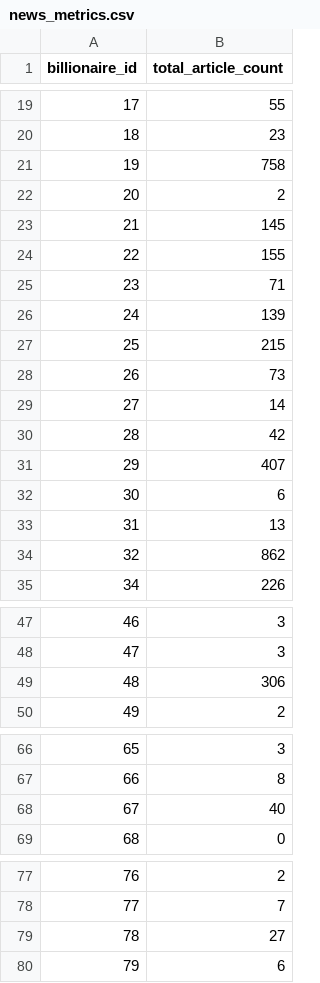
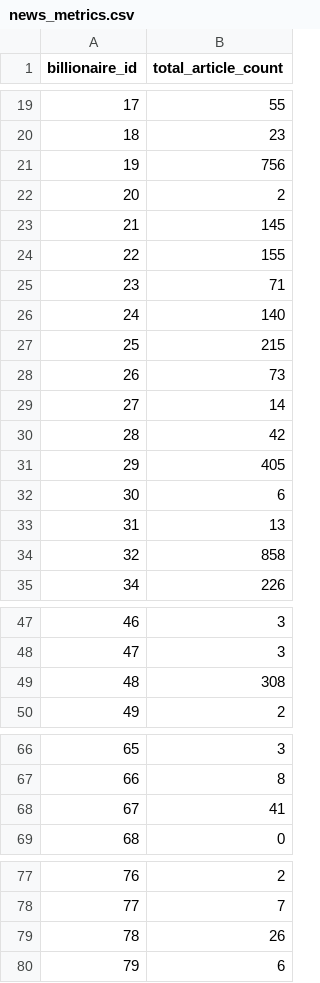
Before and after one commit to asligh/group_project_3, a CSV file: data/news_metrics.csv, drawn as a sheet; only a part is shown, gaps mark what is left out; the diff covers the shown part only.

```diff
--- a/data/news_metrics.csv
+++ b/data/news_metrics.csv
@@ -20,3 +20,3 @@ billionaire_id,total_article_count
 18,23
-19,758
+19,756
 20,2
@@ -25,3 +25,3 @@ billionaire_id,total_article_count
 23,71
-24,139
+24,140
 25,215
@@ -30,6 +30,6 @@ billionaire_id,total_article_count
 28,42
-29,407
+29,405
 30,6
 31,13
-32,862
+32,858
 34,226
@@ -48,3 +48,3 @@ billionaire_id,total_article_count
 47,3
-48,306
+48,308
 49,2
@@ -67,3 +67,3 @@ billionaire_id,total_article_count
 66,8
-67,40
+67,41
 68,0
@@ -78,3 +78,3 @@ billionaire_id,total_article_count
 77,7
-78,27
+78,26
 79,6
```
Also changed, not shown: 13 edited cells elsewhere in this file, data/news_articles.csv, data/silver_billionaires.csv.
